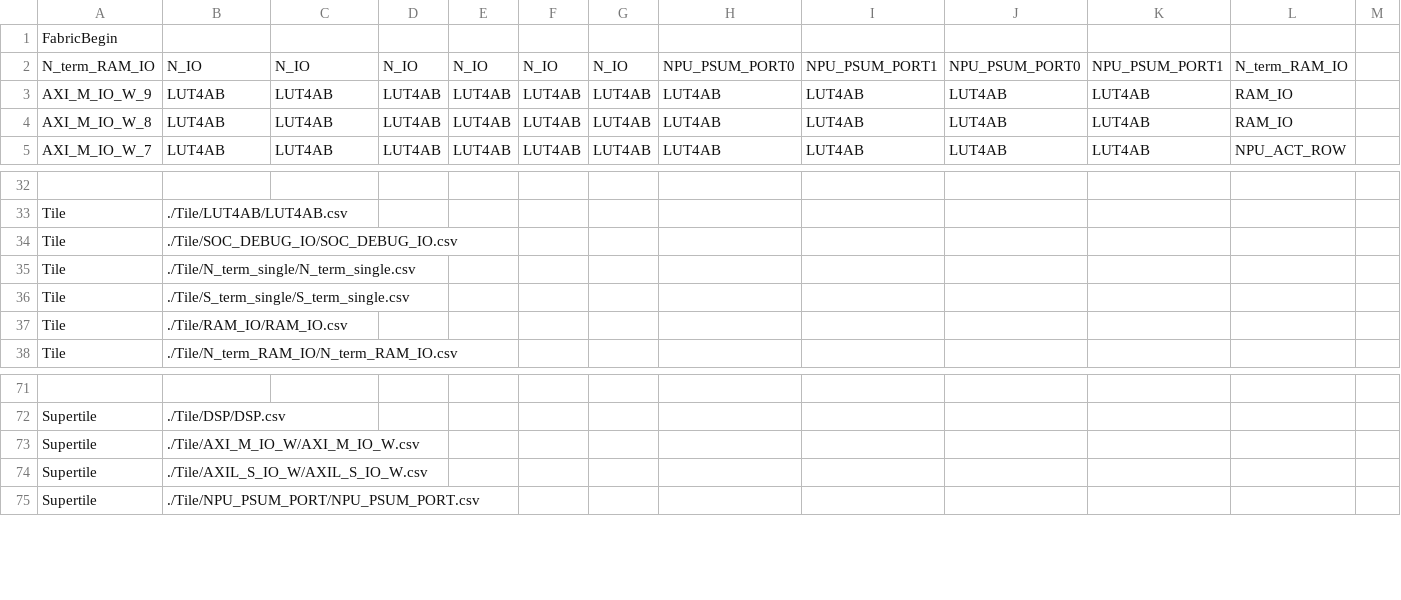
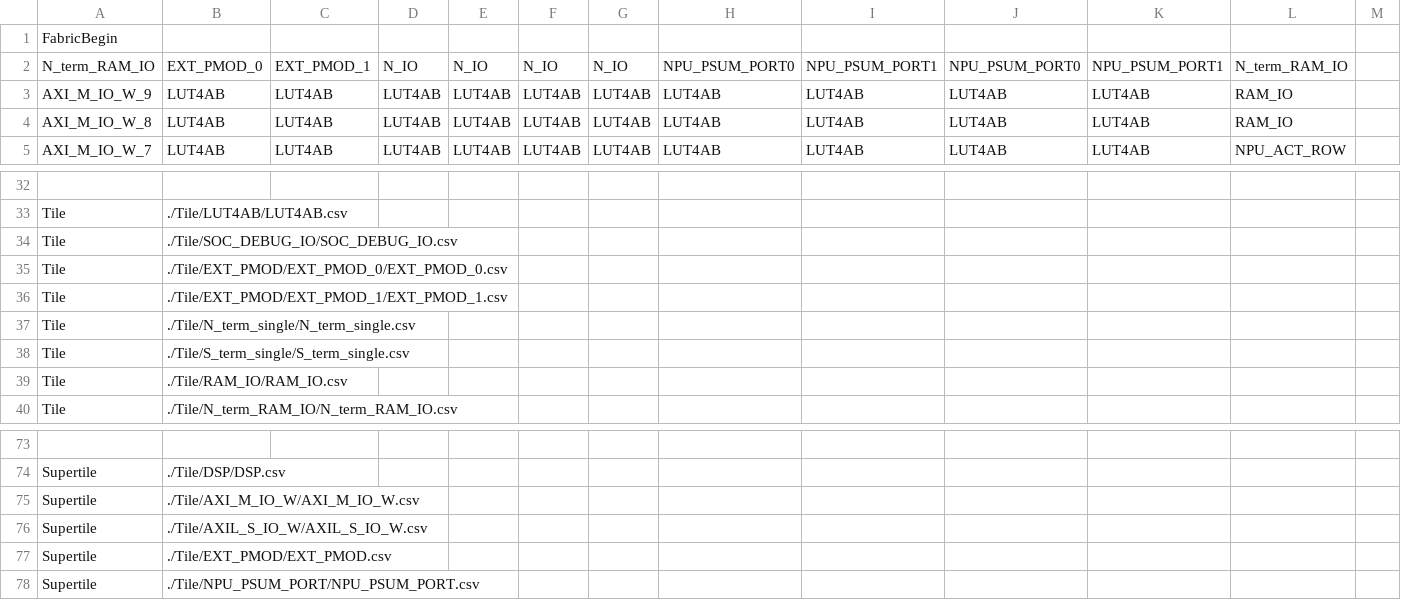
Before and after one commit to EverythingElseWasAlreadyTaken/CrocoScale_Fabric, a CSV file: fabric.csv, drawn as a sheet; only a part is shown, gaps mark what is left out; rows hold the shown columns only; the diff names each change by its address in the sheet, - before the commit and + after, or states it on an @@ line.

Commit message:
feat: add EXT_PMOD north-row supertile for EXT_PMOD_BEL
Two subtiles in north-row columns 1..2 (EXT_PMOD_0, EXT_PMOD_1) replace
N_IO there and keep its wires; EXT_PMOD_BEL sits on the supertile, reached
through SJUMPs, with its 13 config bits in the supertile config memory and
a passthrough supertile matrix. Pins are grouped by pad, the column next to
the NW corner lighter:

  column 1  pads 0..2  PMOD_O/OE in (6), PMOD_I out (3)
  column 2  pads 3..7  PMOD_O/OE in (10), PMOD_I out (5)

The subtiles use border-row config bits (92 and 100 bits): BEL inputs are
4:1 muxes over ends launched 1-2 rows below, and every S4BEG, SS4BEG and
S2BEGb is a 4:1 mux of [turnaround | BEL output | two other ends], the
SOC_DEBUG_IO pattern mirrored for the north edge.

Add functional tests, one bitstream per config since the BEL exists once:
ext_pmod_reg (registered, dynamic OE), ext_pmod_bypass (both bypasses,
static OE, open drain) and ext_pmod_loop (loopback). Each testbench checks
PMOD_IO_O and PMOD_IO_OE_O every cycle against a cycle-accurate model of the
BEL. Fabric flops start X in RTL simulation and loopback ignores the pads,
so ext_pmod_loop drives the fabric side from AXIL_S WDATA.

  task build-test-design run-simulation DESIGN=ext_pmod_reg \
       TOP_WRAPPER=ext_pmod_reg_top

```diff
--- a/fabric.csv
+++ b/fabric.csv
-B2: N_IO
+B2: EXT_PMOD_0
-C2: N_IO
+C2: EXT_PMOD_1
+row 35: Tile | ./Tile/EXT_PMOD/EXT_PMOD_0/EXT_PMOD_0.csv
+row 36: Tile | ./Tile/EXT_PMOD/EXT_PMOD_1/EXT_PMOD_1.csv
+row 77: Supertile | ./Tile/EXT_PMOD/EXT_PMOD.csv
```
Also changed, not shown: 38 other files.
